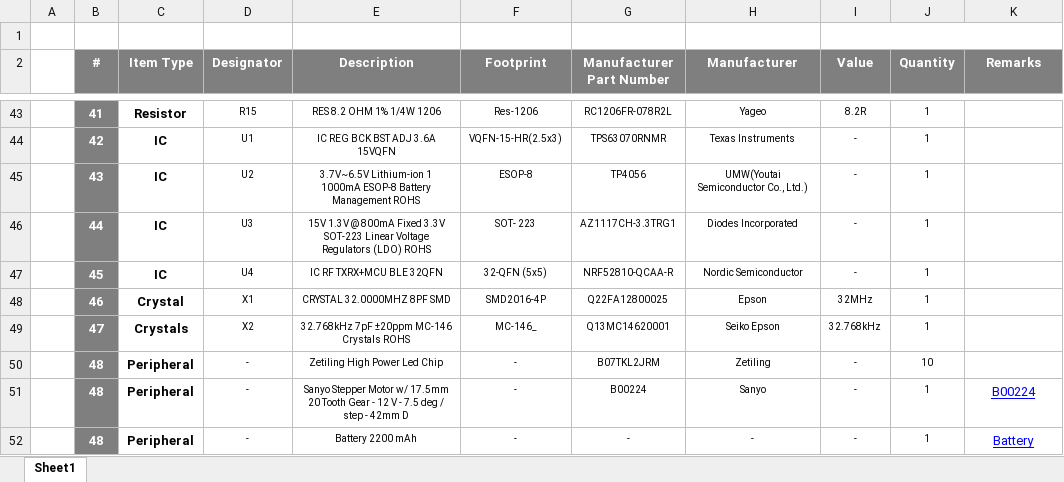
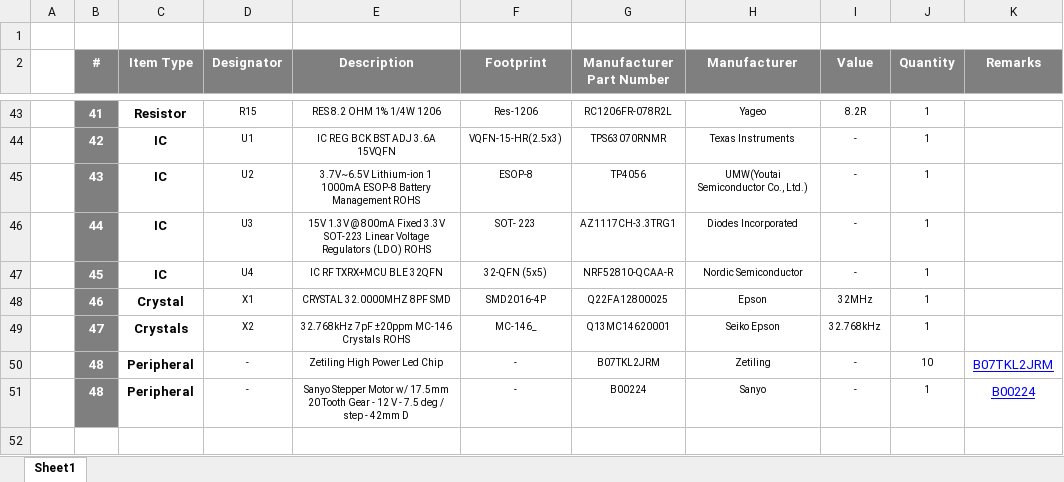
Before and after one commit to eSpark-Backup/enlilishaya-windmillcircuit, an Excel workbook: Design-Files/Design-v2.1/Deliverables/BOM/Client-BOM-Design-v2.1.xlsx, sheet Sheet1, drawn as a sheet; only a part is shown, gaps mark what is left out; values as stored, in another font and other column widths than the file's, no borders; the diff names each change by its address in the sheet, - before the commit and + after, or states it on an @@ line.

Commit message:
Client BOM Update and order placed to PCBway cart.

```diff
--- a/Design-Files/Design-v2.1/Deliverables/BOM/Client-BOM-Design-v2.1.xlsx (sheet Sheet1)
+++ b/Design-Files/Design-v2.1/Deliverables/BOM/Client-BOM-Design-v2.1.xlsx (sheet Sheet1)
-K50 (Remarks): (empty)
+K50 (Remarks): B07TKL2JRM
-row 52:  | 48 | Peripheral | - | Battery 2200 mAh | - | - | - | - | 1 | Battery
```
Also changed, not shown: 1 other file.
